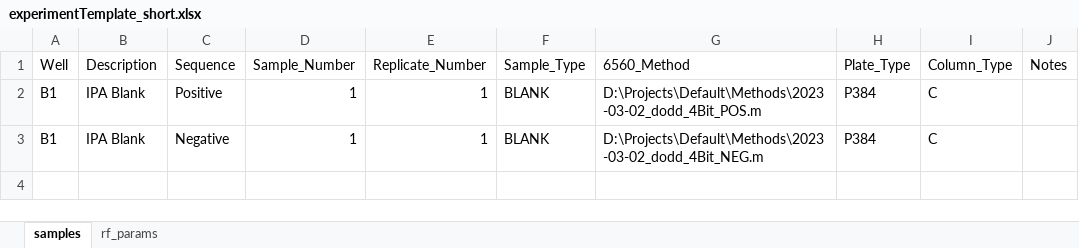
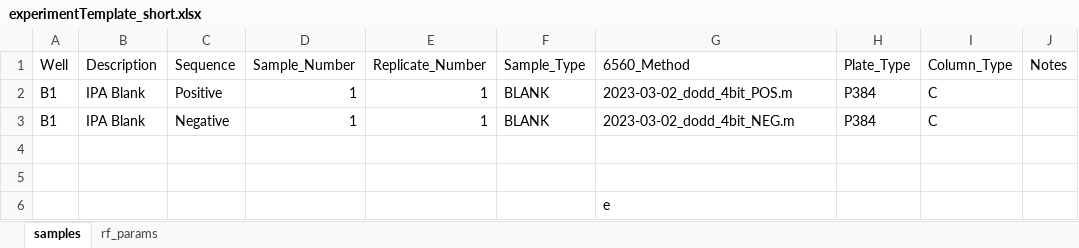
Before and after one commit to gkreder/autonoms, an Excel workbook: agilent_methods/experimentTemplate_short.xlsx, sheet samples, drawn as a sheet; values as stored, in another font and other column widths than the file's, no borders; the diff names each change by its address in the sheet, - before the commit and + after, or states it on an @@ line.

Commit message:
Update experimentTemplate_short.xlsx

```diff
--- a/agilent_methods/experimentTemplate_short.xlsx (sheet samples)
+++ b/agilent_methods/experimentTemplate_short.xlsx (sheet samples)
-G2 (6560_Method): D:\Projects\Default\Methods\2023-03-02_dodd_4Bit_POS.m
+G2 (6560_Method): 2023-03-02_dodd_4bit_POS.m
-G3 (6560_Method): D:\Projects\Default\Methods\2023-03-02_dodd_4Bit_NEG.m
+G3 (6560_Method): 2023-03-02_dodd_4bit_NEG.m
+row 4: (empty)
+row 5: (empty)
+row 6:  |  |  |  |  |  | e
```
Also changed, not shown: formulas that keep their value.
